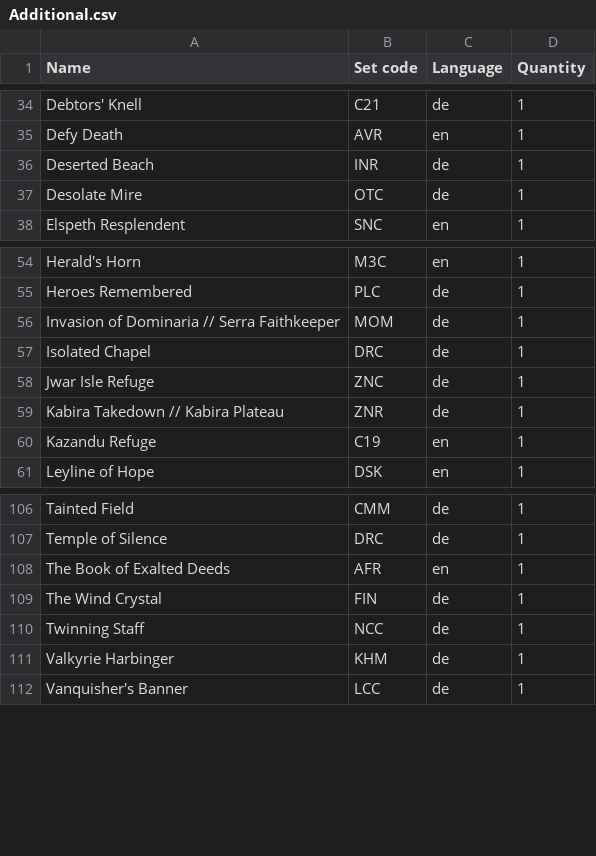
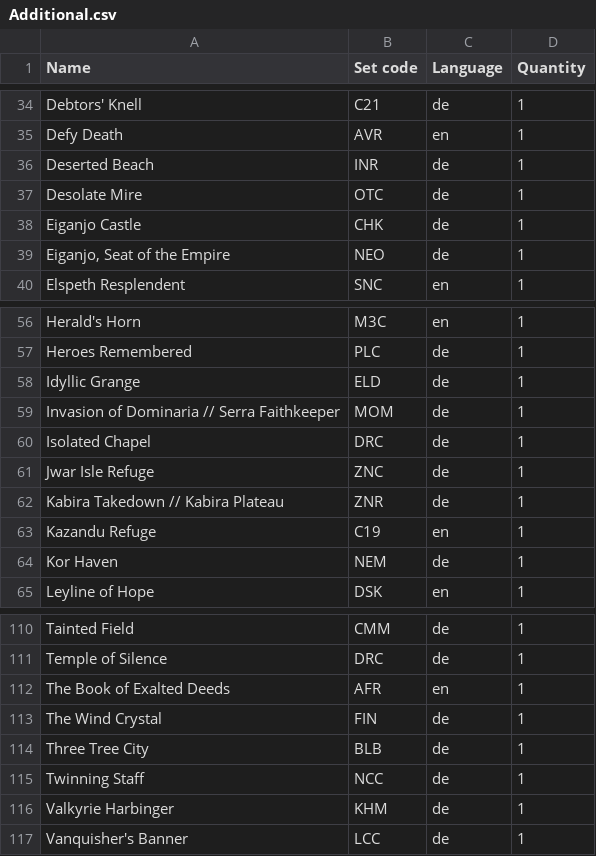
Before and after one commit to Juvinhel/Magic-the-Gathering, a CSV file: Collections/Additional.csv, drawn as a sheet; only a part is shown, gaps mark what is left out.

```diff
--- a/Collections/Additional.csv
+++ b/Collections/Additional.csv
@@ -37,2 +37,4 @@ Deserted Beach,INR,de,1
 Desolate Mire,OTC,de,1
+Eiganjo Castle,CHK,de,1
+"Eiganjo, Seat of the Empire",NEO,de,1
 Elspeth Resplendent,SNC,en,1
@@ -55,2 +57,3 @@ Herald's Horn,M3C,en,1
 Heroes Remembered,PLC,de,1
+Idyllic Grange,ELD,de,1
 Invasion of Dominaria // Serra Faithkeeper,MOM,de,1
@@ -60,2 +63,3 @@ Kabira Takedown // Kabira Plateau,ZNR,de,1
 Kazandu Refuge,C19,en,1
+Kor Haven,NEM,de,1
 Leyline of Hope,DSK,en,1
@@ -109,2 +113,3 @@ The Book of Exalted Deeds,AFR,en,1
 The Wind Crystal,FIN,de,1
+Three Tree City,BLB,de,1
 Twinning Staff,NCC,de,1
```
Also changed, not shown: Collections/Abenteuer in den Forgotten Realms.csv, Collections/Bloomburrow.csv, 10 other files.
